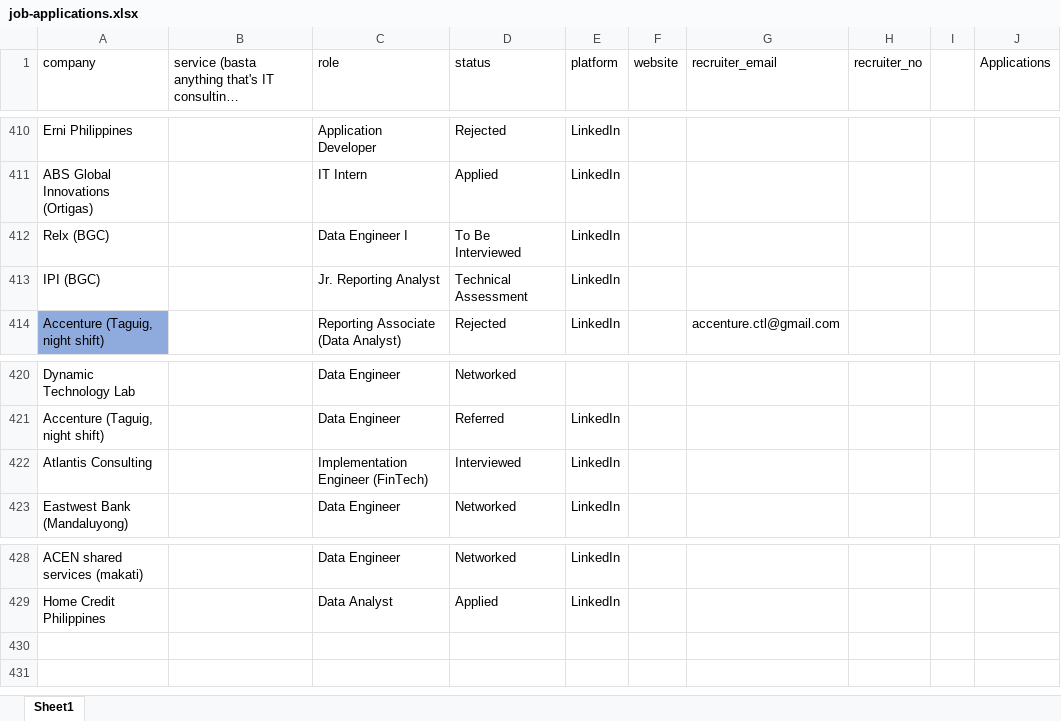
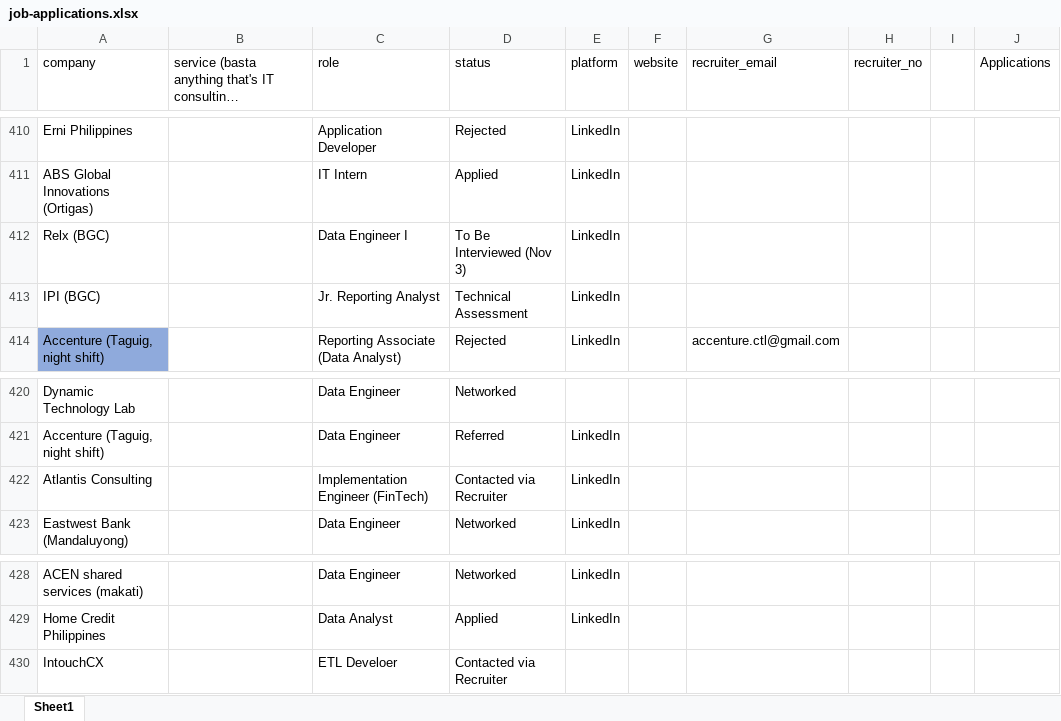
Before and after one commit to 08Aristodemus24/auto-job-app-sender, an Excel workbook: documents/job-applications.xlsx, sheet Sheet1, drawn as a sheet; only a part is shown, gaps mark what is left out; long unchanged cells end in …; values as stored, in another font and other column widths than the file's, no borders; the diff names each change by its address in the sheet, - before the commit and + after, or states it on an @@ line.

```diff
--- a/documents/job-applications.xlsx (sheet Sheet1)
+++ b/documents/job-applications.xlsx (sheet Sheet1)
-D412 (status): To Be Interviewed
+D412 (status): To Be Interviewed (Nov 3)
-D422 (status): Interviewed
+D422 (status): Contacted via Recruiter
+row 430: IntouchCX |  | ETL Develoer | Contacted via Recruiter
```
Also changed, not shown: 14 other files.
